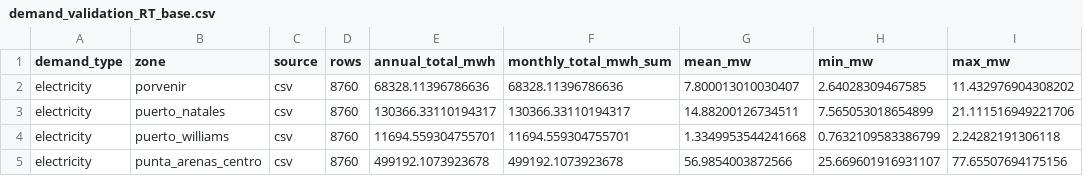
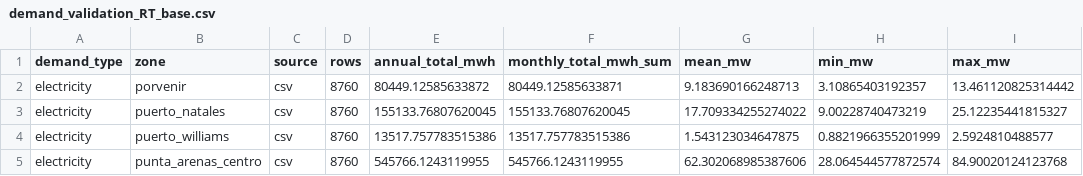
Before and after one commit to Gonza-N/PyPSA-Isolated, a CSV file: input_magallanes/demand_profiles_scenarios/demand_validation_RT_base.csv, drawn as a sheet.

Commit message:
validación de demanda RT con 2050 como las demás
La que estaba venía de una corrida incompleta del 18 de noviembre y resumía otro año. Es solo un resumen que escribe el cuaderno, nada la lee.

```diff
--- a/input_magallanes/demand_profiles_scenarios/demand_validation_RT_base.csv
+++ b/input_magallanes/demand_profiles_scenarios/demand_validation_RT_base.csv
@@ -1,5 +1,5 @@
 demand_type,zone,source,rows,annual_total_mwh,monthly_total_mwh_sum,mean_mw,min_mw,max_mw
-electricity,porvenir,csv,8760,68328.11396786636,68328.11396786636,7.800013010030407,2.64028309467585,11.432976904308202
-electricity,puerto_natales,csv,8760,130366.33110194317,130366.33110194317,14.88200126734511,7.565053018654899,21.111516949221706
-electricity,puerto_williams,csv,8760,11694.559304755701,11694.559304755701,1.3349953544241668,0.7632109583386799,2.24282191306118
-electricity,punta_arenas_centro,csv,8760,499192.1073923678,499192.1073923678,56.9854003872566,25.669601916931107,77.65507694175156
+electricity,porvenir,csv,8760,80449.12585633872,80449.12585633871,9.183690166248713,3.10865403192357,13.461120825314442
+electricity,puerto_natales,csv,8760,155133.76807620045,155133.76807620045,17.709334255274022,9.00228740473219,25.12235441815327
+electricity,puerto_williams,csv,8760,13517.757783515386,13517.757783515386,1.543123034647875,0.8821966355201999,2.5924810488577
+electricity,punta_arenas_centro,csv,8760,545766.1243119955,545766.1243119955,62.302068985387606,28.064544577872574,84.90020124123768
```
